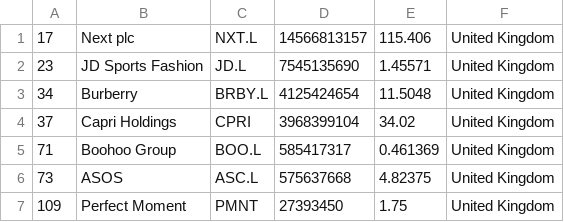
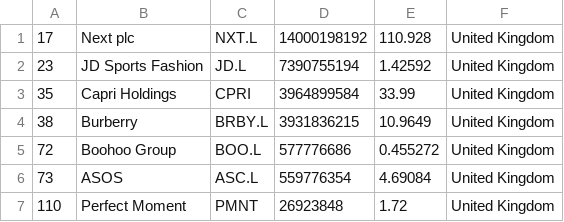
Before and after one commit to Abrahanq/merida-june-6-2024, a CSV file: companies_united_kingdom.csv, drawn as a sheet.

```diff
--- a/companies_united_kingdom.csv
+++ b/companies_united_kingdom.csv
@@ -1,7 +1,7 @@
-"17","Next plc","NXT.L","14566813157","115.406","United Kingdom"
-"23","JD Sports Fashion","JD.L","7545135690","1.45571","United Kingdom"
-"34","Burberry","BRBY.L","4125424654","11.5048","United Kingdom"
-"37","Capri Holdings","CPRI","3968399104","34.02","United Kingdom"
-"71","Boohoo Group","BOO.L","585417317","0.461369","United Kingdom"
-"73","ASOS","ASC.L","575637668","4.82375","United Kingdom"
-"109","Perfect Moment","PMNT","27393450","1.75","United Kingdom"
+"17","Next plc","NXT.L","14000198192","110.928","United Kingdom"
+"23","JD Sports Fashion","JD.L","7390755194","1.42592","United Kingdom"
+"35","Capri Holdings","CPRI","3964899584","33.99","United Kingdom"
+"38","Burberry","BRBY.L","3931836215","10.9649","United Kingdom"
+"72","Boohoo Group","BOO.L","577776686","0.455272","United Kingdom"
+"73","ASOS","ASC.L","559776354","4.69084","United Kingdom"
+"110","Perfect Moment","PMNT","26923848","1.72","United Kingdom"
```
Also changed, not shown: companies-all.csv, companies_france.csv, 1 other file.
